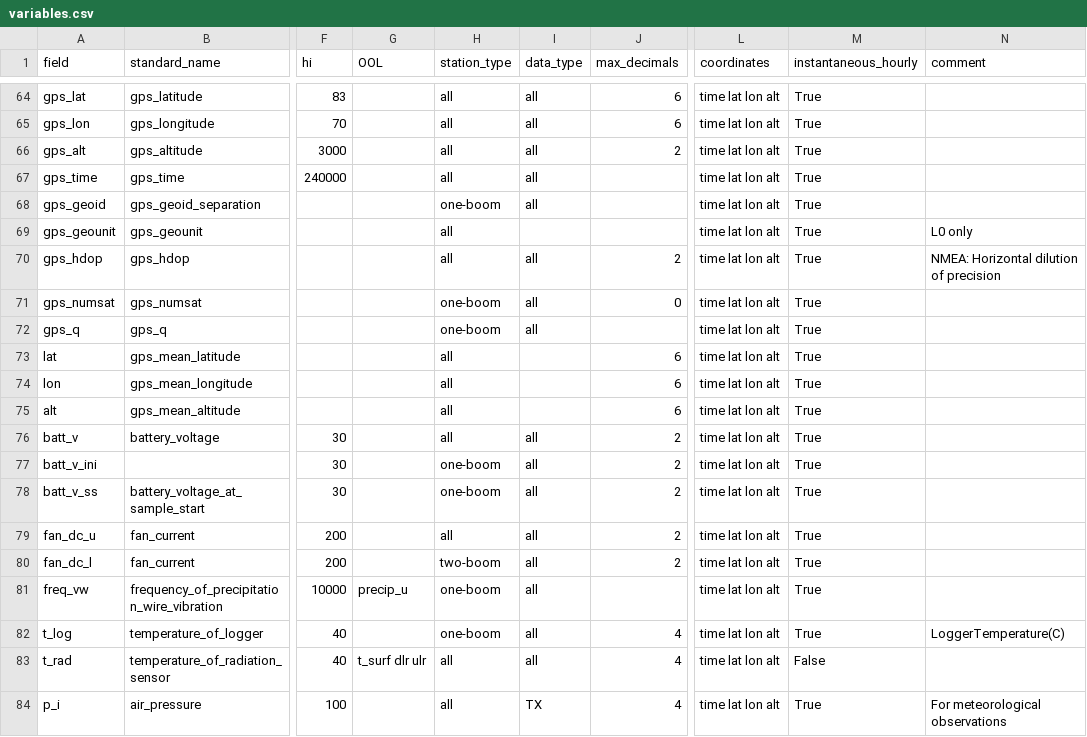
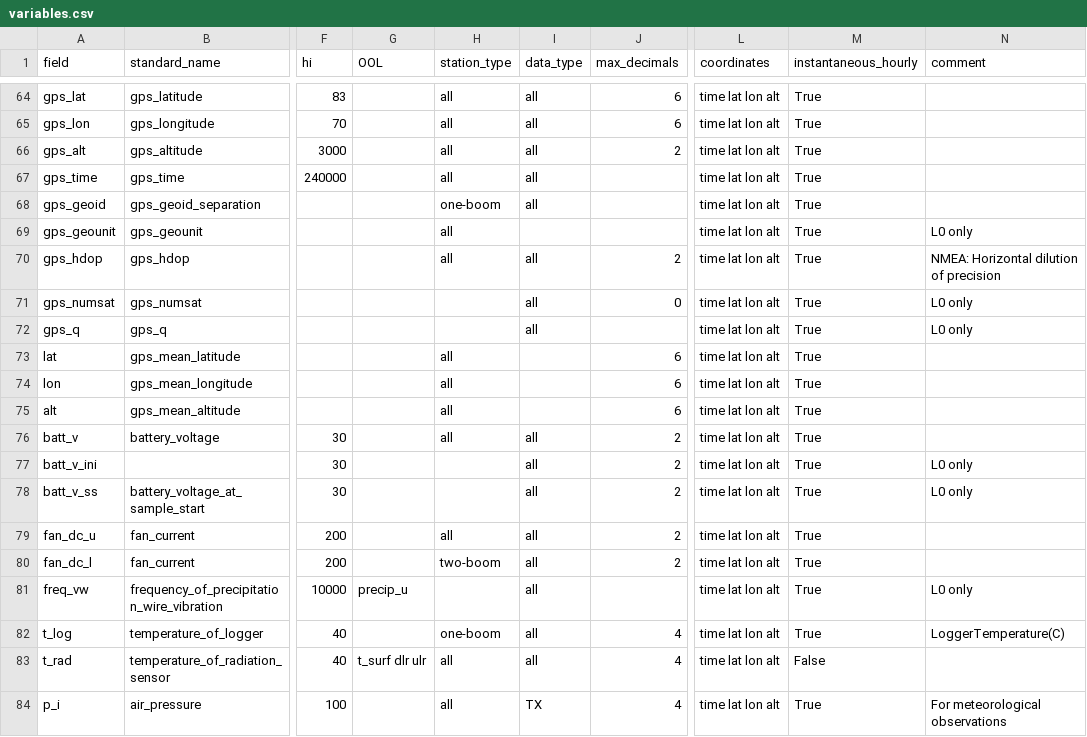
Before and after one commit to GEUS-Glaciology-and-Climate/pypromice, a CSV file: src/pypromice/process/variables.csv, drawn as a sheet; only a part is shown, gaps mark what is left out; the diff names each change by its address in the sheet, - before the commit and + after, or states it on an @@ line.

Commit message:
Fixed typo in AWS.write and removing unused variables
- The attribute "bedrock" was saved as a string and not as a boolean. As a result cloud cover and THF were not written into files.
- Removing gps_numsat, gps_q, batt_v_ini, batt_v_ss, freq_vw from L3 product.

```diff
--- a/src/pypromice/process/variables.csv
+++ b/src/pypromice/process/variables.csv
-H71:H72 (station_type): one-boom
+H71:H72 (station_type): (empty)
-N71:N72 (comment): (empty)
+N71:N72 (comment): L0 only
-H77:H78 (station_type): one-boom
+H77:H78 (station_type): (empty)
-N77:N78 (comment): (empty)
+N77:N78 (comment): L0 only
-H81 (station_type): one-boom
+H81 (station_type): (empty)
-N81 (comment): (empty)
+N81 (comment): L0 only
```
Also changed, not shown: 1 other file.
